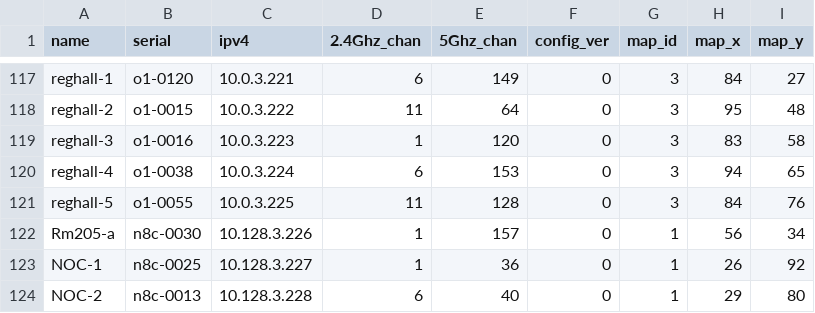
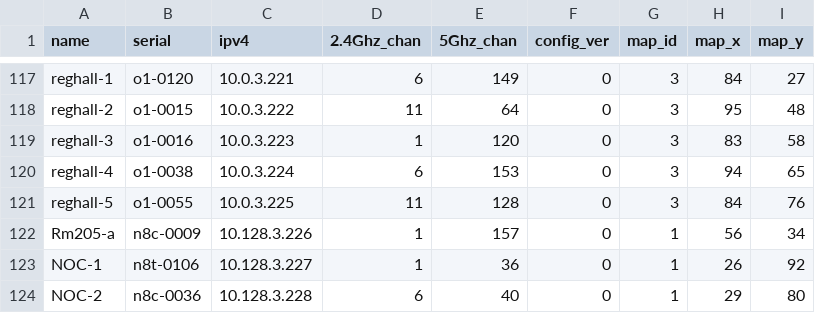
Before and after one commit to socallinuxexpo/scale-network, a CSV file: facts/aps/apuse.csv, drawn as a sheet; only a part is shown, gaps mark what is left out.

Commit message:
allocate 3 old APs for the chow

```diff
--- a/facts/aps/apuse.csv
+++ b/facts/aps/apuse.csv
@@ -121,4 +121,4 @@ reghall-4,o1-0038,10.0.3.224,6,153,0,3,94,65
 reghall-5,o1-0055,10.0.3.225,11,128,0,3,84,76
-Rm205-a,n8c-0030,10.128.3.226,1,157,0,1,56,34
-NOC-1,n8c-0025,10.128.3.227,1,36,0,1,26,92
-NOC-2,n8c-0013,10.128.3.228,6,40,0,1,29,80
+Rm205-a,n8c-0009,10.128.3.226,1,157,0,1,56,34
+NOC-1,n8t-0106,10.128.3.227,1,36,0,1,26,92
+NOC-2,n8c-0036,10.128.3.228,6,40,0,1,29,80
```
